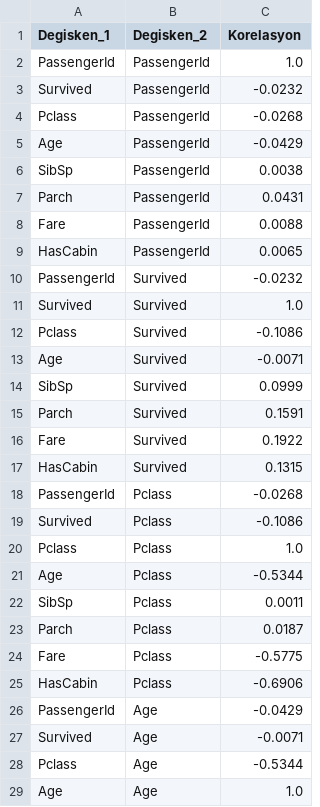
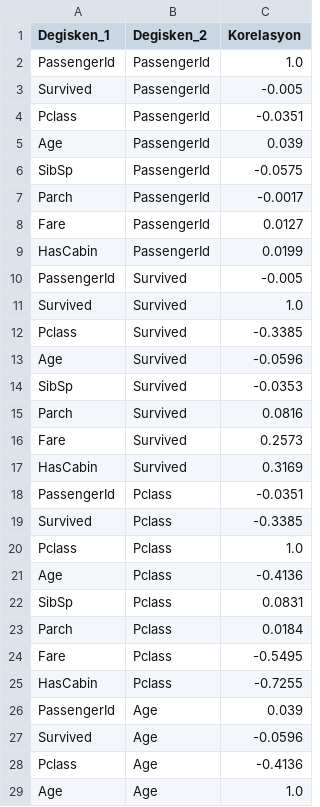
Before and after one commit to umit-baynaz/titanic-ml-project, a CSV file: data/powerbi/correlation_matrix.csv, drawn as a sheet; only a part is shown; the diff covers the shown part only.

```diff
--- a/data/powerbi/correlation_matrix.csv
+++ b/data/powerbi/correlation_matrix.csv
@@ -2,28 +2,28 @@ Degisken_1,Degisken_2,Korelasyon
 PassengerId,PassengerId,1.0
-Survived,PassengerId,-0.0232
-Pclass,PassengerId,-0.0268
-Age,PassengerId,-0.0429
-SibSp,PassengerId,0.0038
-Parch,PassengerId,0.0431
-Fare,PassengerId,0.0088
-HasCabin,PassengerId,0.0065
-PassengerId,Survived,-0.0232
+Survived,PassengerId,-0.005
+Pclass,PassengerId,-0.0351
+Age,PassengerId,0.039
+SibSp,PassengerId,-0.0575
+Parch,PassengerId,-0.0017
+Fare,PassengerId,0.0127
+HasCabin,PassengerId,0.0199
+PassengerId,Survived,-0.005
 Survived,Survived,1.0
-Pclass,Survived,-0.1086
-Age,Survived,-0.0071
-SibSp,Survived,0.0999
-Parch,Survived,0.1591
-Fare,Survived,0.1922
-HasCabin,Survived,0.1315
-PassengerId,Pclass,-0.0268
-Survived,Pclass,-0.1086
+Pclass,Survived,-0.3385
+Age,Survived,-0.0596
+SibSp,Survived,-0.0353
+Parch,Survived,0.0816
+Fare,Survived,0.2573
+HasCabin,Survived,0.3169
+PassengerId,Pclass,-0.0351
+Survived,Pclass,-0.3385
 Pclass,Pclass,1.0
-Age,Pclass,-0.5344
-SibSp,Pclass,0.0011
-Parch,Pclass,0.0187
-Fare,Pclass,-0.5775
-HasCabin,Pclass,-0.6906
-PassengerId,Age,-0.0429
-Survived,Age,-0.0071
-Pclass,Age,-0.5344
+Age,Pclass,-0.4136
+SibSp,Pclass,0.0831
+Parch,Pclass,0.0184
+Fare,Pclass,-0.5495
+HasCabin,Pclass,-0.7255
+PassengerId,Age,0.039
+Survived,Age,-0.0596
+Pclass,Age,-0.4136
 Age,Age,1.0
```
Also changed, not shown: 32 edited cells elsewhere in this file, data/powerbi/class_gender_survival.csv, data/powerbi/embarked_analysis.csv, 22 other files.
